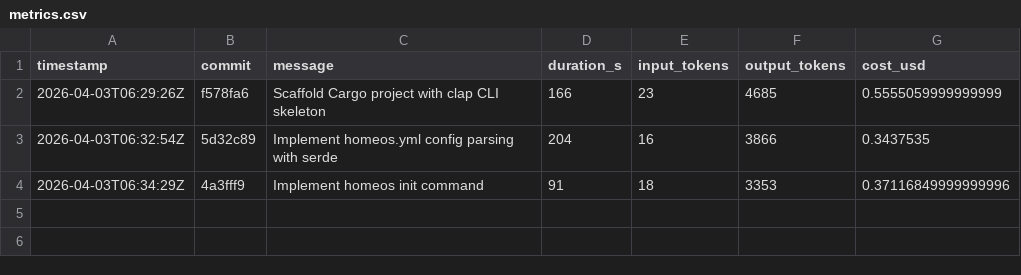
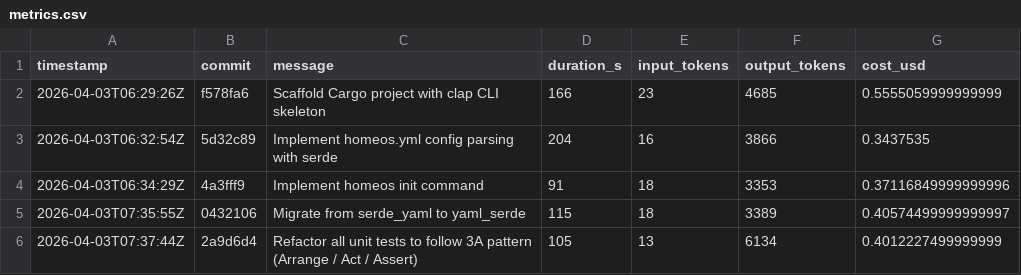
Before and after one commit to hainet50b/homeos, a CSV file: metrics.csv, drawn as a sheet; the diff names each change by its address in the sheet, - before the commit and + after, or states it on an @@ line.

Commit message:
Add metrics.csv for Ralph Loop run (incomplete)

```diff
--- a/metrics.csv
+++ b/metrics.csv
+row 5: 2026-04-03T07:35:55Z | 0432106 | Migrate from serde_yaml to yaml_serde | 115 | 18 | 3389 | 0.40574499999999997
+row 6: 2026-04-03T07:37:44Z | 2a9d6d4 | Refactor all unit tests to follow 3A pattern (Arrange / Act / Assert) | 105 | 13 | 6134 | 0.4012227499999999
```
